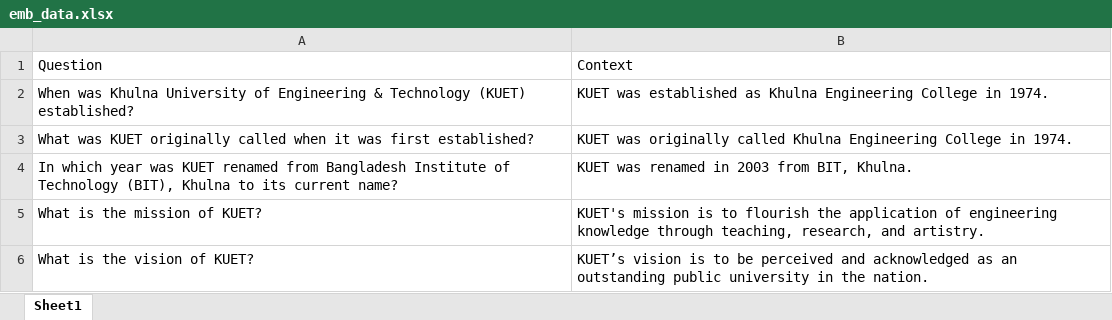
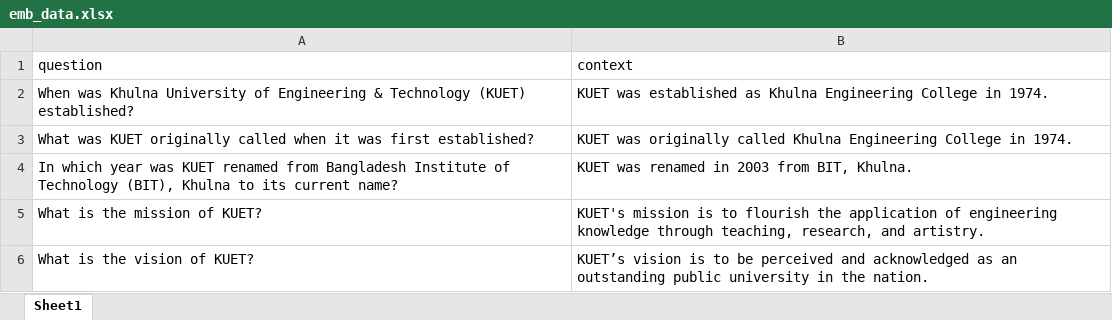
Before and after one commit to shahidul034/LLM-based-QA-chatbot-builder, an Excel workbook: src/data/emb_data.xlsx, sheet Sheet1, drawn as a sheet; only a part is shown; values as stored, in another font and other column widths than the file's, no borders; the diff names each change by its address in the sheet, - before the commit and + after, or states it on an @@ line.

```diff
--- a/src/data/emb_data.xlsx (sheet Sheet1)
+++ b/src/data/emb_data.xlsx (sheet Sheet1)
-A1: Question
+A1: question
-B1: Context
+B1: context
```
Also changed, not shown: src/data/finetune_data.xlsx, src/data/testing_dataset.xlsx, 25 other files.
